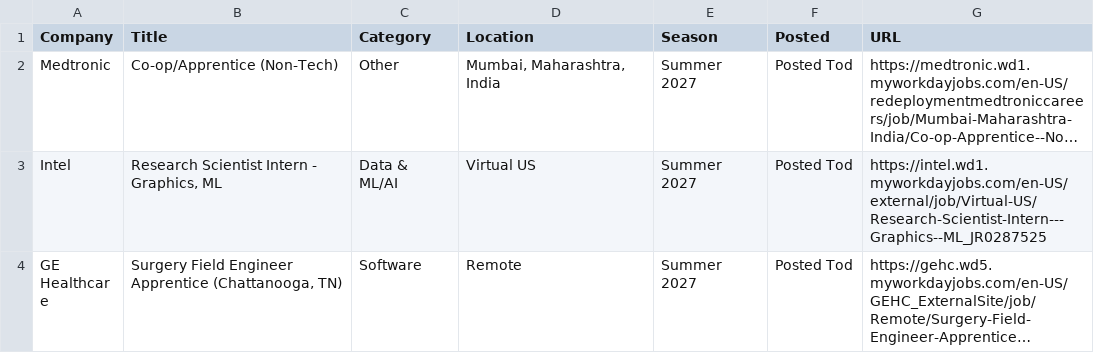
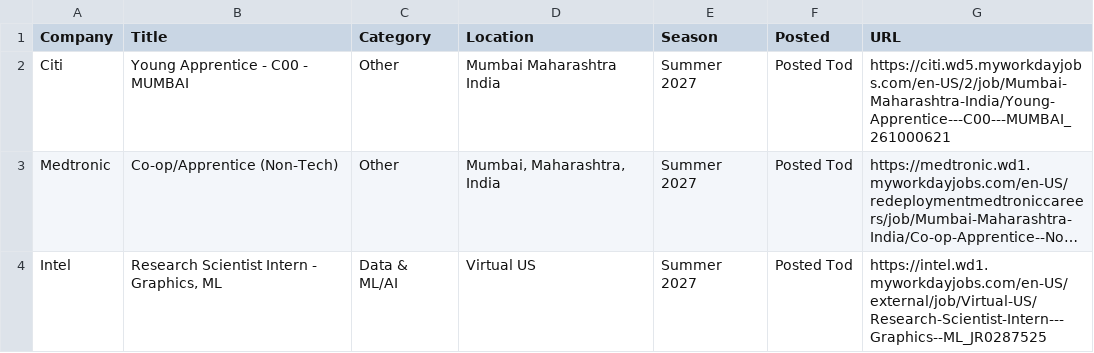
Before and after one commit to lcs2024016-arch/intern-work, a CSV file: data/internships.csv, drawn as a sheet; only a part is shown; the shorter side is filled out with more unchanged rows; long unchanged cells end in …; the diff names each change by its address in the sheet, - before the commit and + after, or states it on an @@ line.

Commit message:
chore: update internships (2026-10-15 09:12 UTC)

```diff
--- a/data/internships.csv
+++ b/data/internships.csv
+row 2: Citi | Young Apprentice - C00 - MUMBAI | Other | Mumbai Maharashtra India | Summer 2027 | Posted Tod | https://citi.wd5.myworkdayjobs.com/en-US/2/job/Mumbai-Maharashtra-India/Young-Apprentice---C00---MUMBAI_261000621
```
Also changed, not shown: 9 other files.
